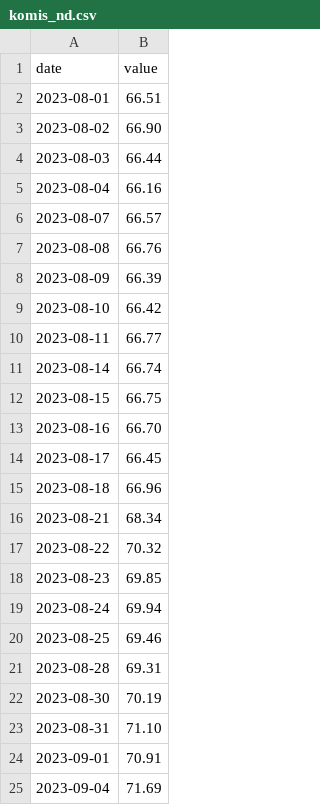
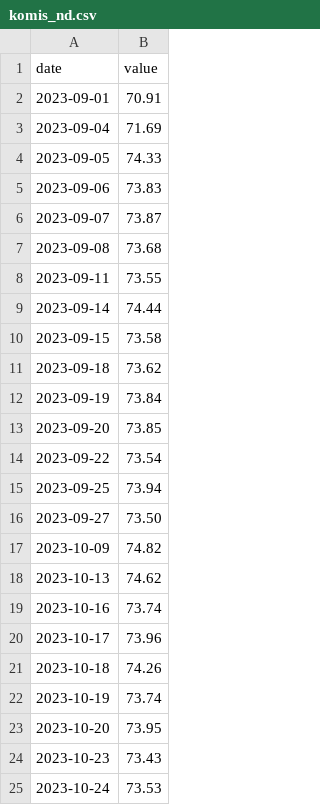
Before and after one commit to hyunjafan-creator/commodity_dashboard, a CSV file: data/komis_nd.csv, drawn as a sheet; only a part is shown; the shorter side is filled out with more unchanged rows; the diff names each change by its address in the sheet, - before the commit and + after, or states it on an @@ line.

```diff
--- a/data/komis_nd.csv
+++ b/data/komis_nd.csv
-row 2: 2023-08-01 | 66.51
-row 3: 2023-08-02 | 66.90
-row 4: 2023-08-03 | 66.44
-row 5: 2023-08-04 | 66.16
-row 6: 2023-08-07 | 66.57
-row 7: 2023-08-08 | 66.76
-row 8: 2023-08-09 | 66.39
-row 9: 2023-08-10 | 66.42
-row 10: 2023-08-11 | 66.77
-row 11: 2023-08-14 | 66.74
-row 12: 2023-08-15 | 66.75
-row 13: 2023-08-16 | 66.70
-row 14: 2023-08-17 | 66.45
-row 15: 2023-08-18 | 66.96
-row 16: 2023-08-21 | 68.34
-row 17: 2023-08-22 | 70.32
-row 18: 2023-08-23 | 69.85
-row 19: 2023-08-24 | 69.94
-row 20: 2023-08-25 | 69.46
-row 21: 2023-08-28 | 69.31
-row 22: 2023-08-30 | 70.19
-row 23: 2023-08-31 | 71.10
```
Also changed, not shown: data/dram.csv, data/komis_dy.csv, 32 other files.
